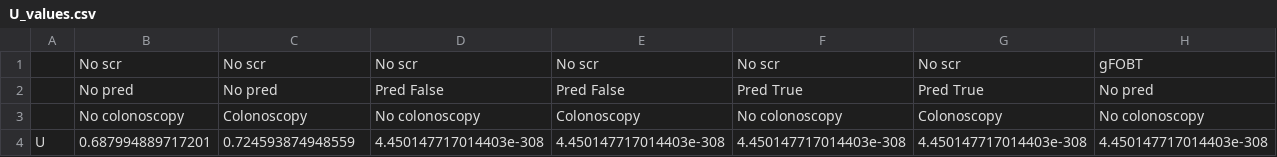
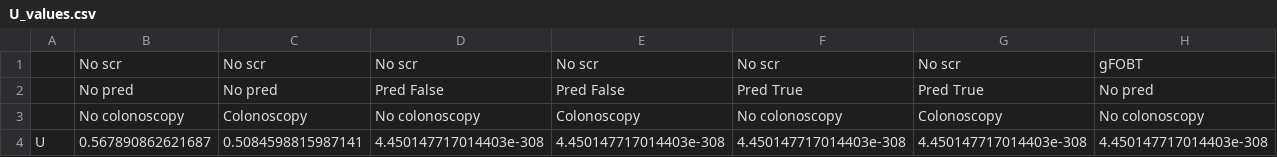
Before and after one commit to DanielCorralesAlonso/Decision_Model_Screening_CRC, a CSV file: U_values.csv, drawn as a sheet; only a part is shown; removed rows and columns are numbered as before the commit, all else as after; rows hold the shown columns only; the diff names each change by its address in the sheet, - before the commit and + after, or states it on an @@ line.

```diff
--- a/U_values.csv
+++ b/U_values.csv
-row 4: U | 0.687994889717201 | 0.724593874948559 | 4.450147717014403e-308 | 4.450147717014403e-308 | 4.450147717014403e-308 | 4.450147717014403e-308 | 4.450147717014403e-308
+row 4: U | 0.567890862621687 | 0.5084598815987141 | 4.450147717014403e-308 | 4.450147717014403e-308 | 4.450147717014403e-308 | 4.450147717014403e-308 | 4.450147717014403e-308
```
Also changed, not shown: 5 other files.
